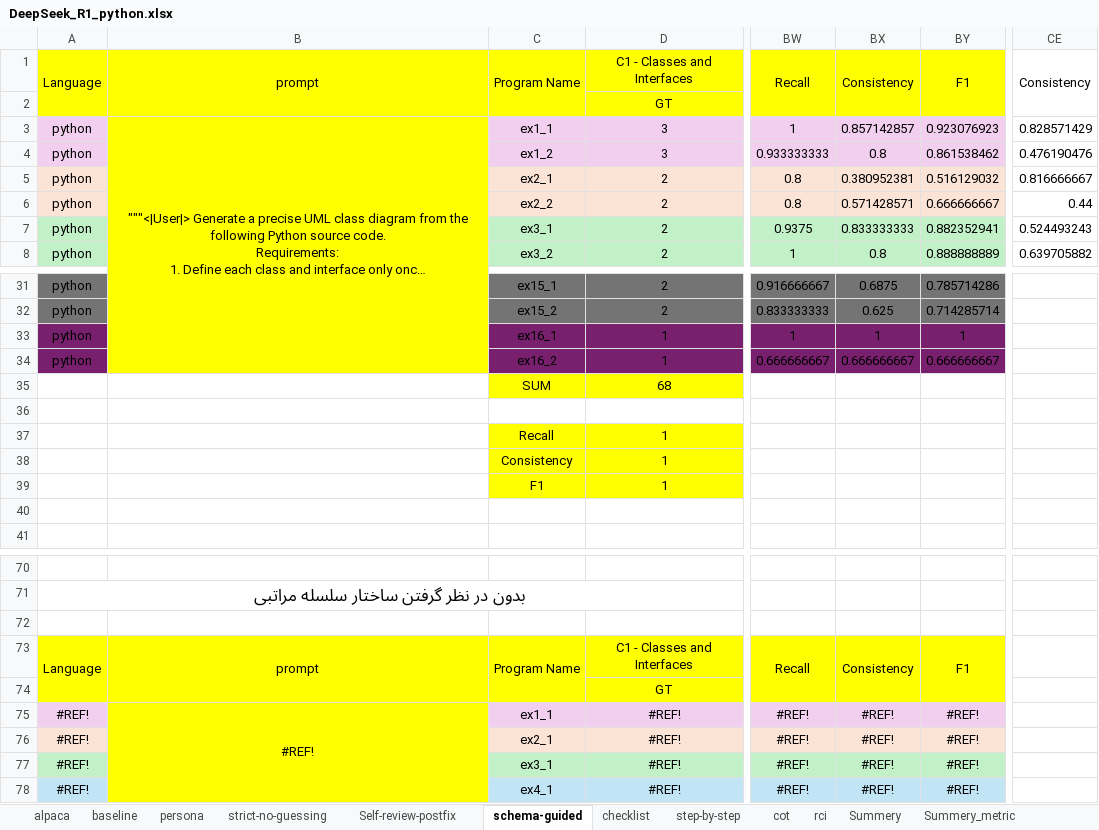
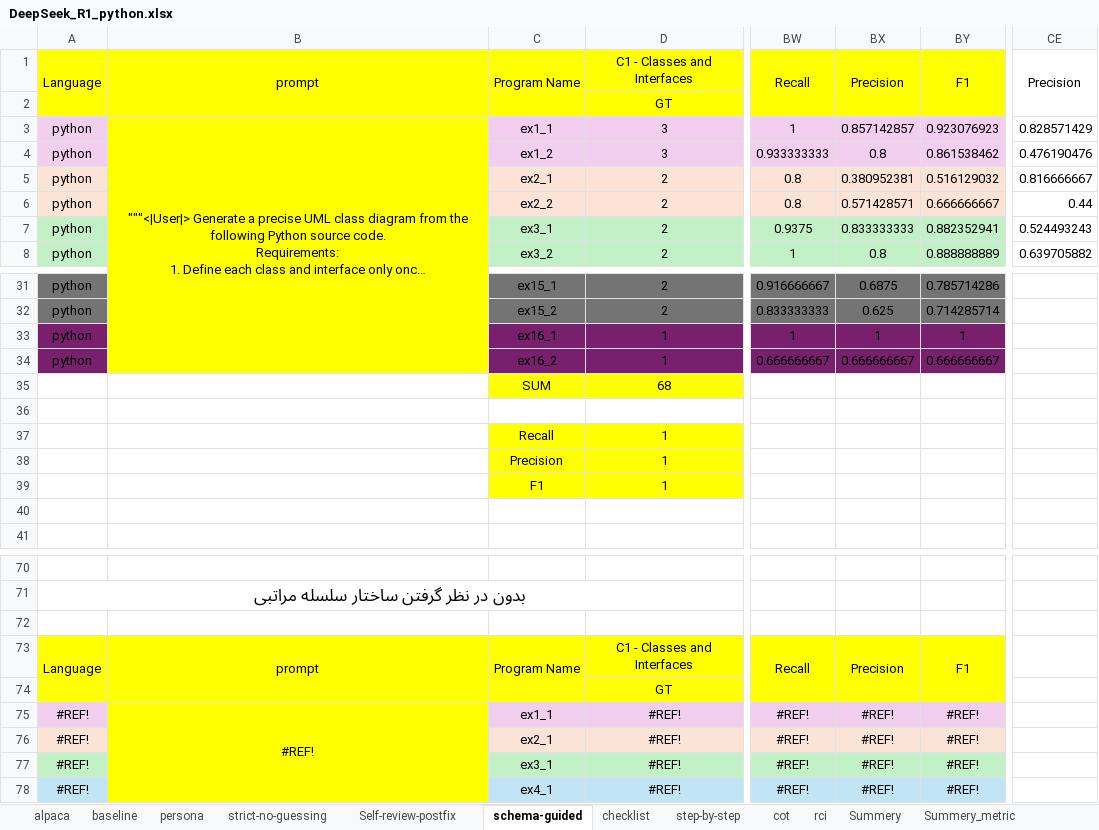
Before and after one commit to A-hmy/uml-prompt-engineering, an Excel workbook: Results/DeepSeek_R1_python.xlsx, sheet schema-guided, drawn as a sheet; only a part is shown, gaps mark what is left out; long unchanged cells end in …; values as stored, in another font and other column widths than the file's, no borders; the diff names each change by its address in the sheet, - before the commit and + after, or states it on an @@ line.

```diff
--- a/Results/DeepSeek_R1_python.xlsx (sheet schema-guided)
+++ b/Results/DeepSeek_R1_python.xlsx (sheet schema-guided)
-BX1: Consistency
+BX1: Precision
-CE1: Consistency
+CE1: Precision
-C38: Consistency
+C38: Precision
-BX73: Consistency
+BX73: Precision
```
Also changed, not shown: sheet rci, sheet checklist, sheet step-by-step, sheet Self-review-postfix, sheet cot, sheet strict-no-guessing, 5 more sheets, charts or pictures, Results/DeepSeek_R1_java.xlsx, 1 other file.
